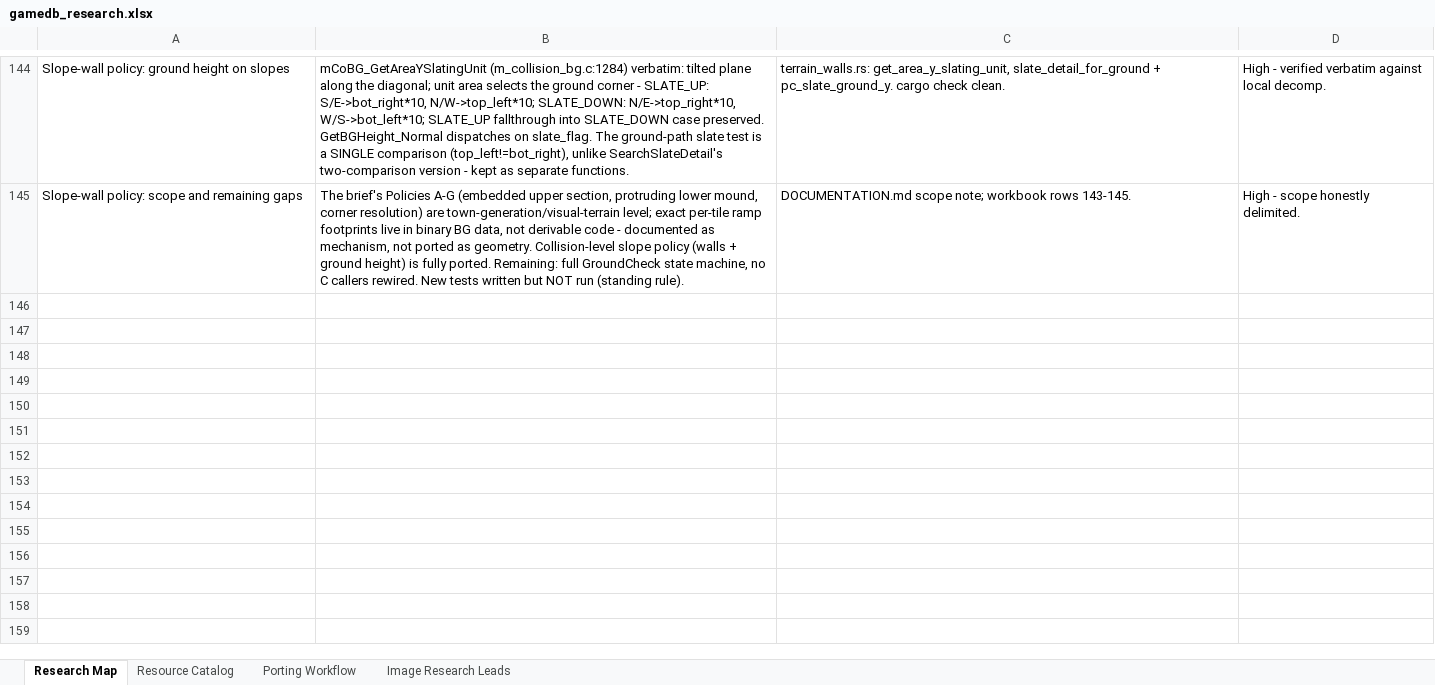
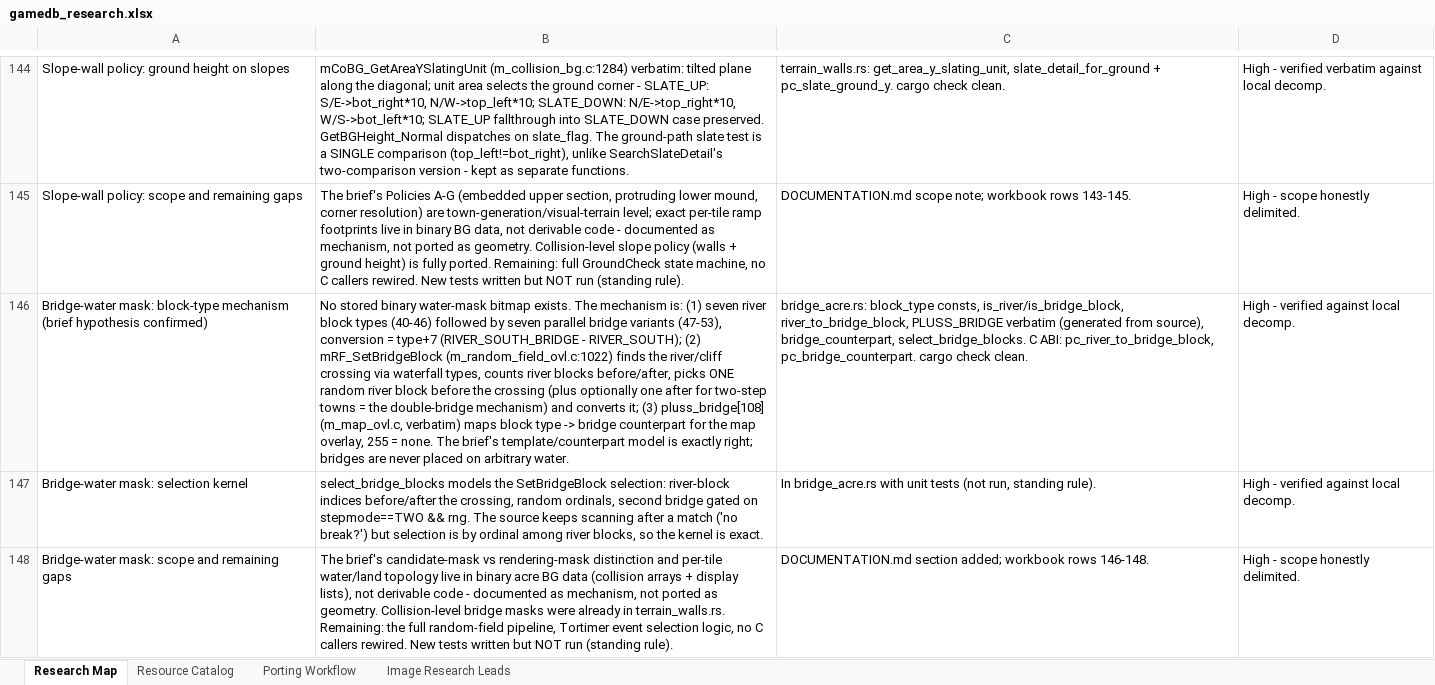
Before and after one commit to himan1372/rustimal-crossing, an Excel workbook: gamedb_research.xlsx, sheet Research Map, drawn as a sheet; only a part is shown, gaps mark what is left out; values as stored, in another font and other column widths than the file's, no borders; the diff names each change by its address in the sheet, - before the commit and + after, or states it on an @@ line.

Commit message:
Bridge-acre counterpart mapping (bridge_acre.rs)
- Confirms the brief's hypothesis with the actual mechanism:
  7 river block types (40-46) + 7 parallel bridge variants
  (47-53), conversion = type + 7; SetBridgeBlock picks one
  random river block per side of the cliff crossing.
- pluss_bridge[108] verbatim (generated from m_map_ovl.c).
- C ABI: pc_river_to_bridge_block, pc_bridge_counterpart.
- Docs: DOCUMENTATION.md section; workbook rows 146-148.
- cargo check --lib clean. Tests not run.

```diff
--- a/gamedb_research.xlsx (sheet Research Map)
+++ b/gamedb_research.xlsx (sheet Research Map)
+row 146: Bridge-water mask: block-type mechanism (brief hypothesis confirmed) | No stored binary water-mask bitmap exists. The mechanism is: (1) seven river block types (40-46) followed by seven parallel bridge variants (47-53), conversion = type+7 (RIVER_SOUTH_BRIDGE - RIVER_SOUTH); (2) mRF_SetBridgeBlock (m_random_field_ovl.c:1022) finds the river/cliff crossing via waterfall types, counts river blocks before/after, picks ONE random river block before the crossing (plus optionally one after for two-step towns = the double-bridge mechanism) and converts it; (3) pluss_bridge[108] (m_map_ovl.c, verbatim) maps block type -> bridge counterpart for the map overlay, 255 = none. The brief's template/counterpart model is exactly right; bridges are never placed on arbitrary water. | bridge_acre.rs: block_type consts, is_river/is_bridge_block, river_to_bridge_block, PLUSS_BRIDGE verbatim (generated from source), bridge_counterpart, select_bridge_blocks. C ABI: pc_river_to_bridge_block, pc_bridge_counterpart. cargo check clean. | High - verified against local decomp.
+row 147: Bridge-water mask: selection kernel | select_bridge_blocks models the SetBridgeBlock selection: river-block indices before/after the crossing, random ordinals, second bridge gated on stepmode==TWO && rng. The source keeps scanning after a match ('no break?') but selection is by ordinal among river blocks, so the kernel is exact. | In bridge_acre.rs with unit tests (not run, standing rule). | High - verified against local decomp.
+row 148: Bridge-water mask: scope and remaining gaps | The brief's candidate-mask vs rendering-mask distinction and per-tile water/land topology live in binary acre BG data (collision arrays + display lists), not derivable code - documented as mechanism, not ported as geometry. Collision-level bridge masks were already in terrain_walls.rs. Remaining: the full random-field pipeline, Tortimer event selection logic, no C callers rewired. New tests written but NOT run (standing rule). | DOCUMENTATION.md section added; workbook rows 146-148. | High - scope honestly delimited.
```
Also changed, not shown: 3 other files.
